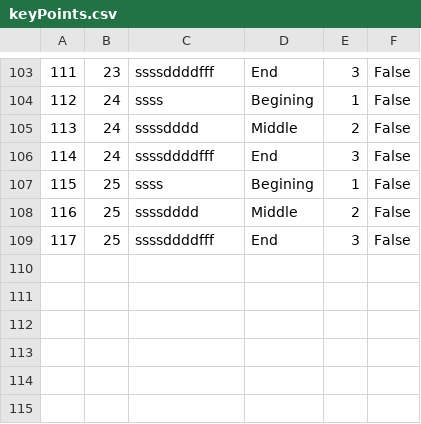
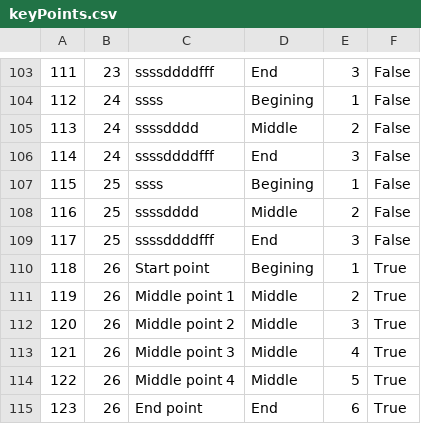
Before and after one commit to marija-djurdjevic/Booking, a CSV file: Resources/Data/keyPoints.csv, drawn as a sheet; only a part is shown, gaps mark what is left out.

```diff
--- a/Resources/Data/keyPoints.csv
+++ b/Resources/Data/keyPoints.csv
@@ -109 +109,7 @@
 117|25|ssssddddfff|End|3|False
+118|26|Start point|Begining|1|True
+119|26|Middle point 1|Middle|2|True
+120|26|Middle point 2|Middle|3|True
+121|26|Middle point 3|Middle|4|True
+122|26|Middle point 4|Middle|5|True
+123|26|End point|End|6|True
```
Also changed, not shown: Resources/Data/livetour.csv, Resources/Data/tourRequest.csv, 13 other files.
